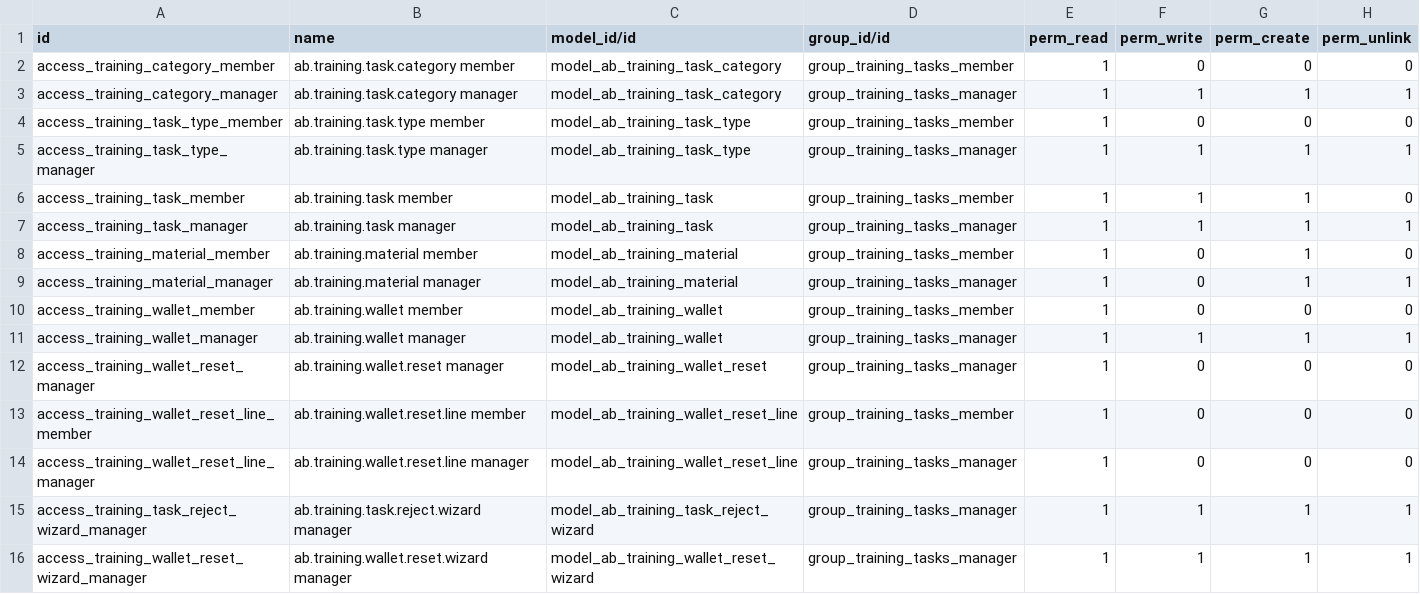
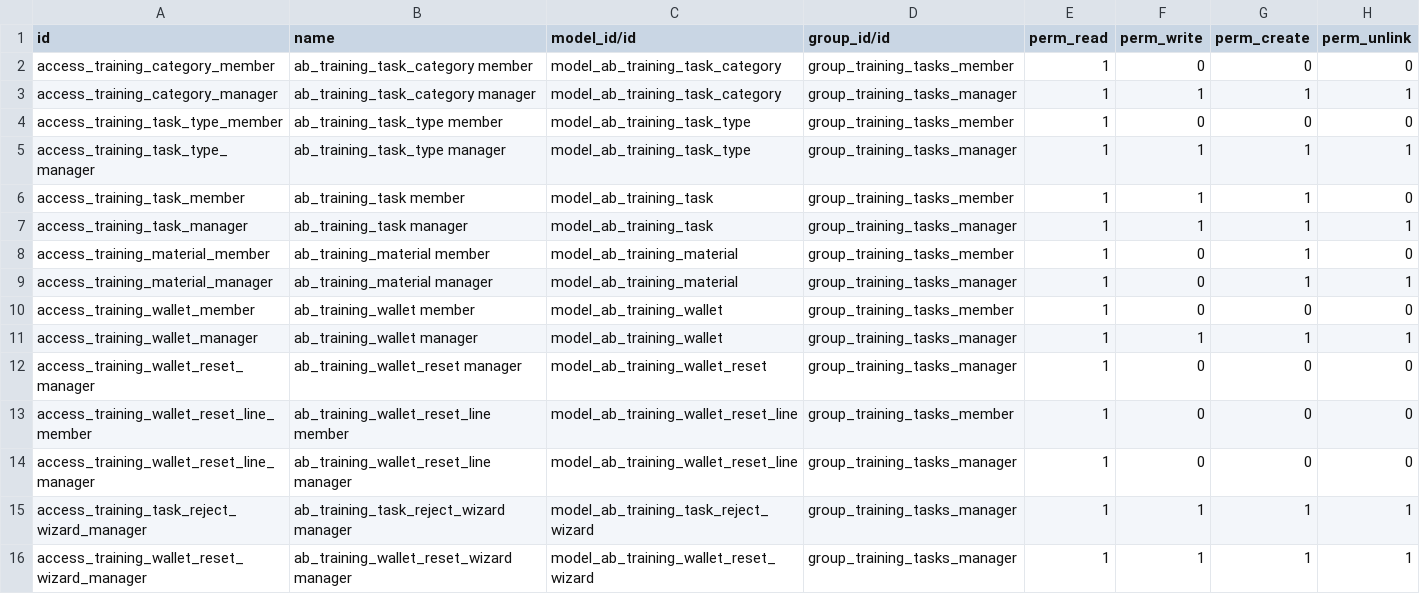
Before and after one commit to abdinpharmacies/hr, a CSV file: ab_training_tasks/security/ir.model.access.csv, drawn as a sheet.

Commit message:
ab_training_tasks/fix models name to use our naming convention

```diff
--- a/ab_training_tasks/security/ir.model.access.csv
+++ b/ab_training_tasks/security/ir.model.access.csv
@@ -1,16 +1,16 @@
 id,name,model_id/id,group_id/id,perm_read,perm_write,perm_create,perm_unlink
-access_training_category_member,ab.training.task.category member,model_ab_training_task_category,group_training_tasks_member,1,0,0,0
-access_training_category_manager,ab.training.task.category manager,model_ab_training_task_category,group_training_tasks_manager,1,1,1,1
-access_training_task_type_member,ab.training.task.type member,model_ab_training_task_type,group_training_tasks_member,1,0,0,0
-access_training_task_type_manager,ab.training.task.type manager,model_ab_training_task_type,group_training_tasks_manager,1,1,1,1
-access_training_task_member,ab.training.task member,model_ab_training_task,group_training_tasks_member,1,1,1,0
-access_training_task_manager,ab.training.task manager,model_ab_training_task,group_training_tasks_manager,1,1,1,1
-access_training_material_member,ab.training.material member,model_ab_training_material,group_training_tasks_member,1,0,1,0
-access_training_material_manager,ab.training.material manager,model_ab_training_material,group_training_tasks_manager,1,0,1,1
-access_training_wallet_member,ab.training.wallet member,model_ab_training_wallet,group_training_tasks_member,1,0,0,0
-access_training_wallet_manager,ab.training.wallet manager,model_ab_training_wallet,group_training_tasks_manager,1,1,1,1
-access_training_wallet_reset_manager,ab.training.wallet.reset manager,model_ab_training_wallet_reset,group_training_tasks_manager,1,0,0,0
-access_training_wallet_reset_line_member,ab.training.wallet.reset.line member,model_ab_training_wallet_reset_line,group_training_tasks_member,1,0,0,0
-access_training_wallet_reset_line_manager,ab.training.wallet.reset.line manager,model_ab_training_wallet_reset_line,group_training_tasks_manager,1,0,0,0
-access_training_task_reject_wizard_manager,ab.training.task.reject.wizard manager,model_ab_training_task_reject_wizard,group_training_tasks_manager,1,1,1,1
-access_training_wallet_reset_wizard_manager,ab.training.wallet.reset.wizard manager,model_ab_training_wallet_reset_wizard,group_training_tasks_manager,1,1,1,1
+access_training_category_member,ab_training_task_category member,model_ab_training_task_category,group_training_tasks_member,1,0,0,0
+access_training_category_manager,ab_training_task_category manager,model_ab_training_task_category,group_training_tasks_manager,1,1,1,1
+access_training_task_type_member,ab_training_task_type member,model_ab_training_task_type,group_training_tasks_member,1,0,0,0
+access_training_task_type_manager,ab_training_task_type manager,model_ab_training_task_type,group_training_tasks_manager,1,1,1,1
+access_training_task_member,ab_training_task member,model_ab_training_task,group_training_tasks_member,1,1,1,0
+access_training_task_manager,ab_training_task manager,model_ab_training_task,group_training_tasks_manager,1,1,1,1
+access_training_material_member,ab_training_material member,model_ab_training_material,group_training_tasks_member,1,0,1,0
+access_training_material_manager,ab_training_material manager,model_ab_training_material,group_training_tasks_manager,1,0,1,1
+access_training_wallet_member,ab_training_wallet member,model_ab_training_wallet,group_training_tasks_member,1,0,0,0
+access_training_wallet_manager,ab_training_wallet manager,model_ab_training_wallet,group_training_tasks_manager,1,1,1,1
+access_training_wallet_reset_manager,ab_training_wallet_reset manager,model_ab_training_wallet_reset,group_training_tasks_manager,1,0,0,0
+access_training_wallet_reset_line_member,ab_training_wallet_reset_line member,model_ab_training_wallet_reset_line,group_training_tasks_member,1,0,0,0
+access_training_wallet_reset_line_manager,ab_training_wallet_reset_line manager,model_ab_training_wallet_reset_line,group_training_tasks_manager,1,0,0,0
+access_training_task_reject_wizard_manager,ab_training_task_reject_wizard manager,model_ab_training_task_reject_wizard,group_training_tasks_manager,1,1,1,1
+access_training_wallet_reset_wizard_manager,ab_training_wallet_reset_wizard manager,model_ab_training_wallet_reset_wizard,group_training_tasks_manager,1,1,1,1
```
Also changed, not shown: 20 other files.
